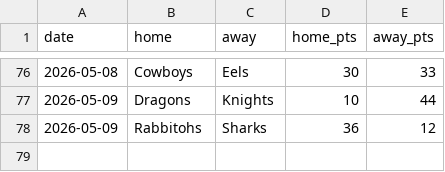
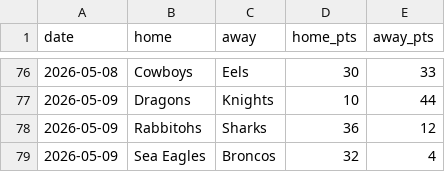
Before and after one commit to Rossdavo/nrl-ai-predictor, a CSV file: results_2026.csv, drawn as a sheet; only a part is shown, gaps mark what is left out.

Commit message:
Update results_2026.csv

```diff
--- a/results_2026.csv
+++ b/results_2026.csv
@@ -78 +78,2 @@ date,home,away,home_pts,away_pts
 2026-05-09,Rabbitohs,Sharks,36,12
+2026-05-09,Sea Eagles,Broncos,32,4
```
